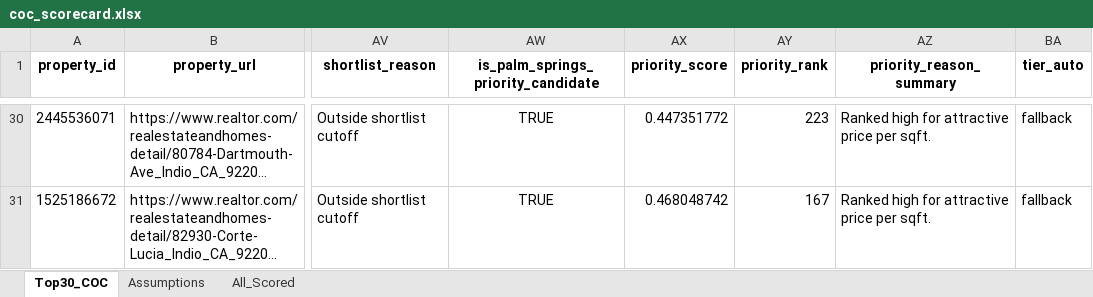
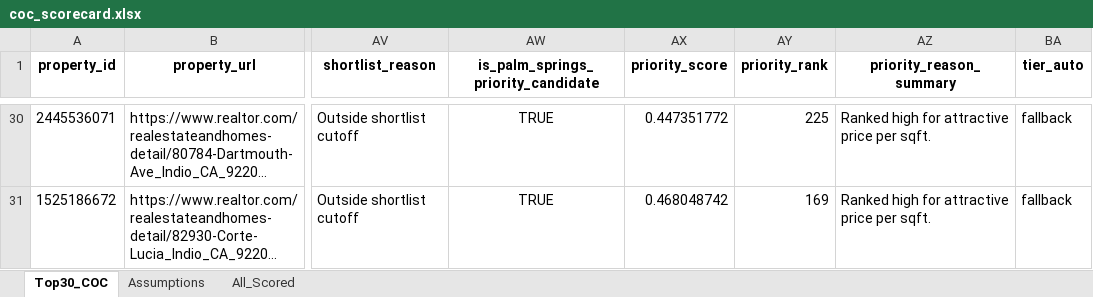
Before and after one commit to erichoonpark/HomeHarvest, an Excel workbook: examples/zips/coc_scorecard.xlsx, sheet Top30_COC, drawn as a sheet; only a part is shown, gaps mark what is left out; long unchanged cells end in …; values as stored, in another font and other column widths than the file's, no borders; the diff covers the shown part only; the diff names each change by its address in the sheet, - before the commit and + after, or states it on an @@ line.

```diff
--- a/examples/zips/coc_scorecard.xlsx (sheet Top30_COC)
+++ b/examples/zips/coc_scorecard.xlsx (sheet Top30_COC)
-AY30 (priority_rank): 223
+AY30 (priority_rank): 225
-AY31 (priority_rank): 167
+AY31 (priority_rank): 169
```
Also changed, not shown: 27 edited cells elsewhere in this sheet, sheet All_Scored, 5 other files.
